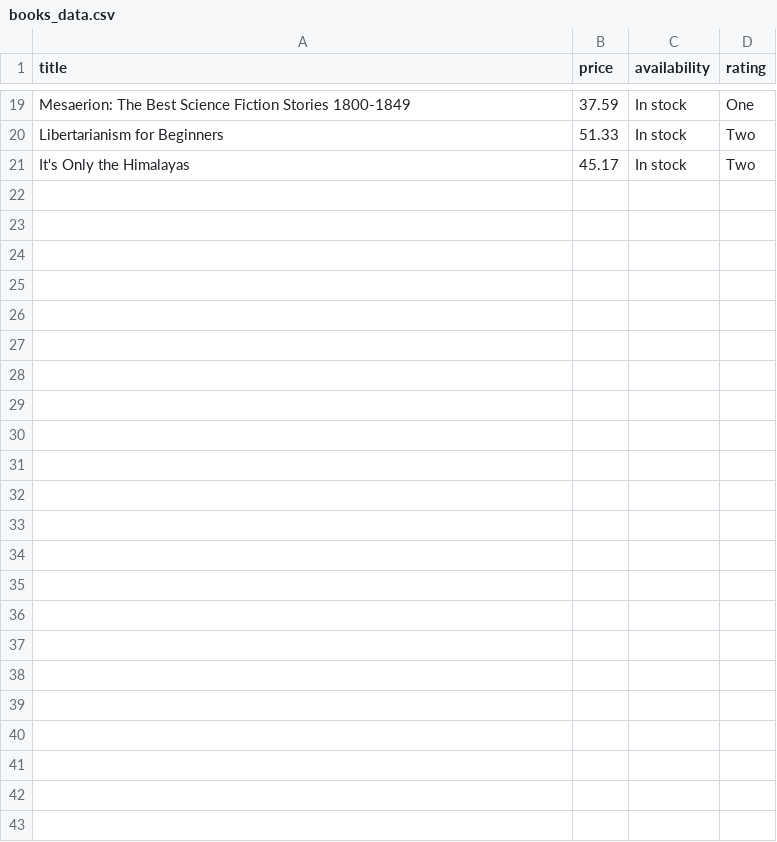
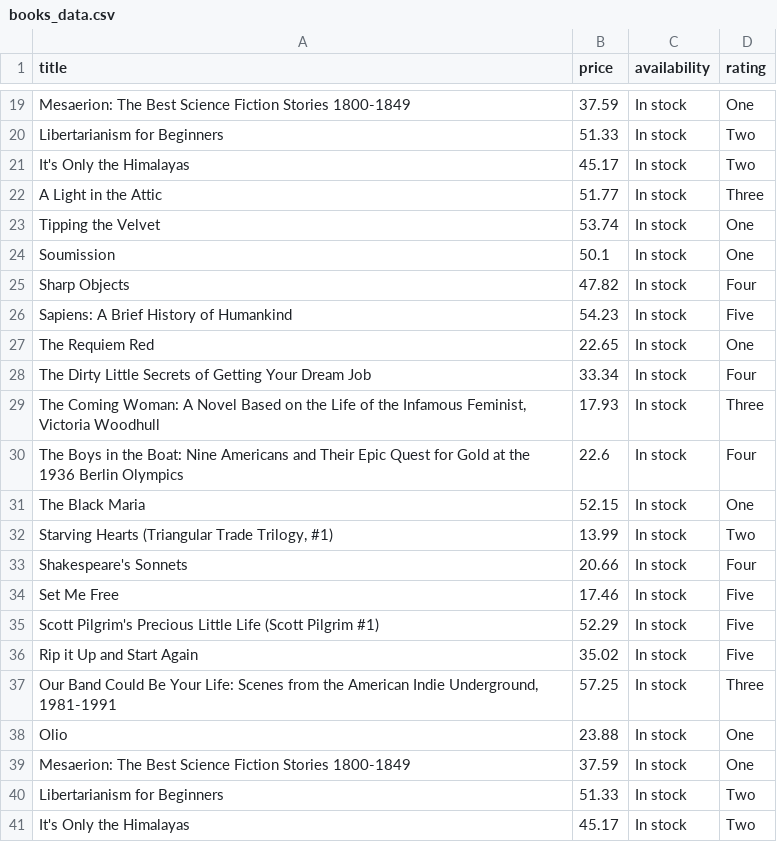
Before and after one commit to jecasadiego/pad_2025_1_2, a CSV file: src/edu_pad/db/books_data.csv, drawn as a sheet; only a part is shown, gaps mark what is left out.

```diff
--- a/src/edu_pad/db/books_data.csv
+++ b/src/edu_pad/db/books_data.csv
@@ -21 +21,21 @@ Libertarianism for Beginners,51.33,In stock,Two
 It's Only the Himalayas,45.17,In stock,Two
+A Light in the Attic,51.77,In stock,Three
+Tipping the Velvet,53.74,In stock,One
+Soumission,50.1,In stock,One
+Sharp Objects,47.82,In stock,Four
+Sapiens: A Brief History of Humankind,54.23,In stock,Five
+The Requiem Red,22.65,In stock,One
+The Dirty Little Secrets of Getting Your Dream Job,33.34,In stock,Four
+"The Coming Woman: A Novel Based on the Life of the Infamous Feminist, Victoria Woodhull",17.93,In stock,Three
+The Boys in the Boat: Nine Americans and Their Epic Quest for Gold at the 1936 Berlin Olympics,22.6,In stock,Four
+The Black Maria,52.15,In stock,One
+"Starving Hearts (Triangular Trade Trilogy, #1)",13.99,In stock,Two
+Shakespeare's Sonnets,20.66,In stock,Four
+Set Me Free,17.46,In stock,Five
+Scott Pilgrim's Precious Little Life (Scott Pilgrim #1),52.29,In stock,Five
+Rip it Up and Start Again,35.02,In stock,Five
+"Our Band Could Be Your Life: Scenes from the American Indie Underground, 1981-1991",57.25,In stock,Three
+Olio,23.88,In stock,One
+Mesaerion: The Best Science Fiction Stories 1800-1849,37.59,In stock,One
+Libertarianism for Beginners,51.33,In stock,Two
+It's Only the Himalayas,45.17,In stock,Two
```
Also changed, not shown: 1 other file.
